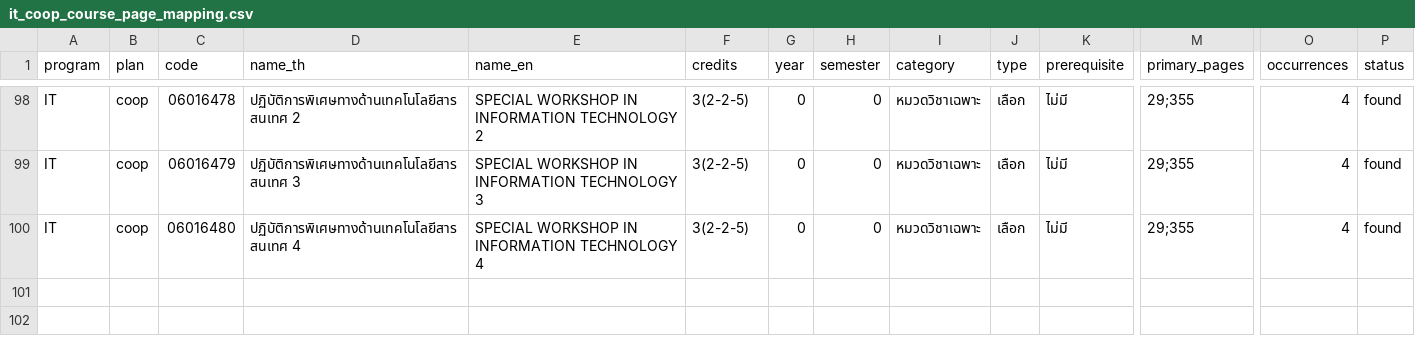
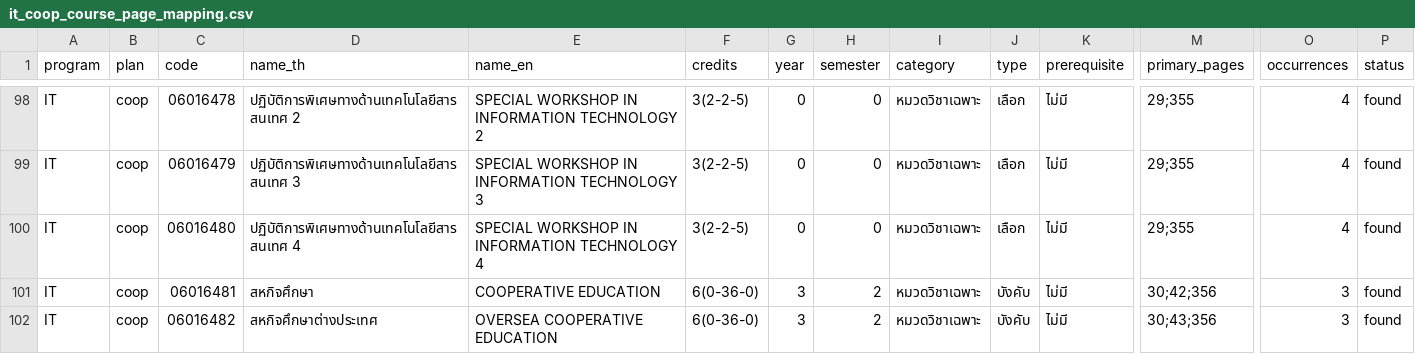
Before and after one commit to maplecodingfrez/isd-2026-OCR-LLM-QNA, a CSV file: outputs/it/it_coop_course_page_mapping.csv, drawn as a sheet; only a part is shown, gaps mark what is left out; rows hold the shown columns only; the diff names each change by its address in the sheet, - before the commit and + after, or states it on an @@ line.

```diff
--- a/outputs/it/it_coop_course_page_mapping.csv
+++ b/outputs/it/it_coop_course_page_mapping.csv
+row 101: IT | coop | 06016481 | สหกิจศึกษา | COOPERATIVE EDUCATION | 6(0-36-0) | 3 | 2 | หมวดวิชาเฉพาะ | บังคับ | ไม่มี | 30;42;356 | 3 | found
+row 102: IT | coop | 06016482 | สหกิจศึกษาต่างประเทศ | OVERSEA COOPERATIVE EDUCATION | 6(0-36-0) | 3 | 2 | หมวดวิชาเฉพาะ | บังคับ | ไม่มี | 30;43;356 | 3 | found
```
Also changed, not shown: outputs/ait/ait_course_page_mapping.csv, outputs/bit/bit_coop_course_page_mapping.csv, 43 other files.
